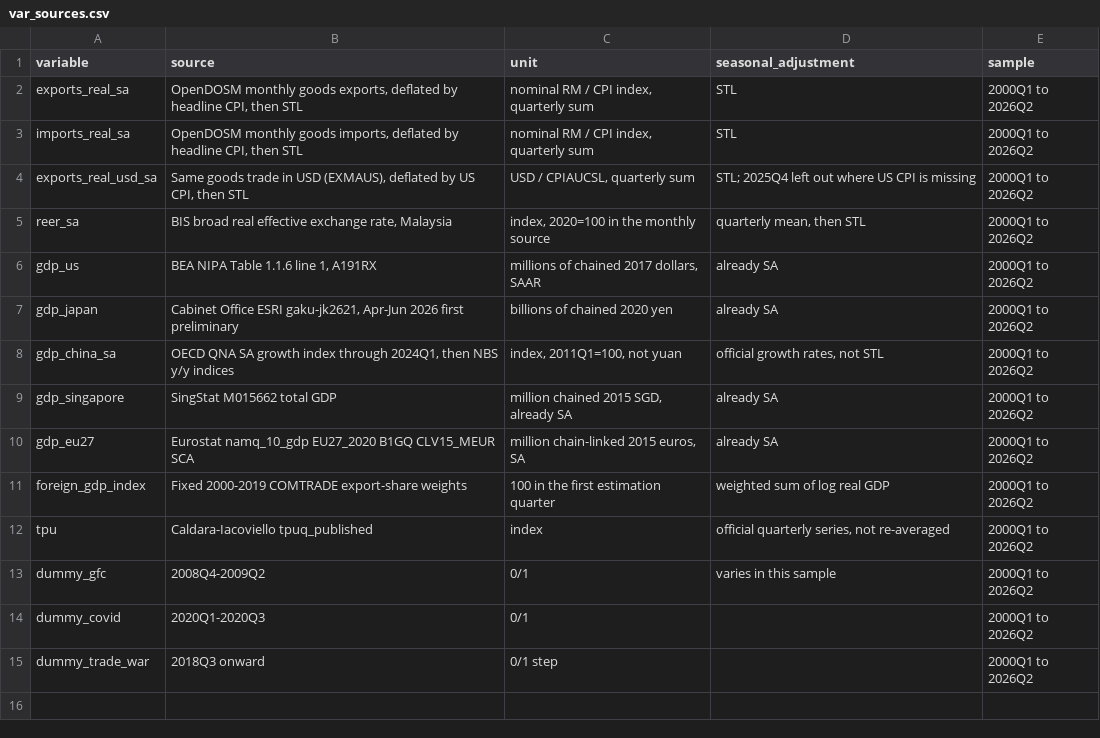
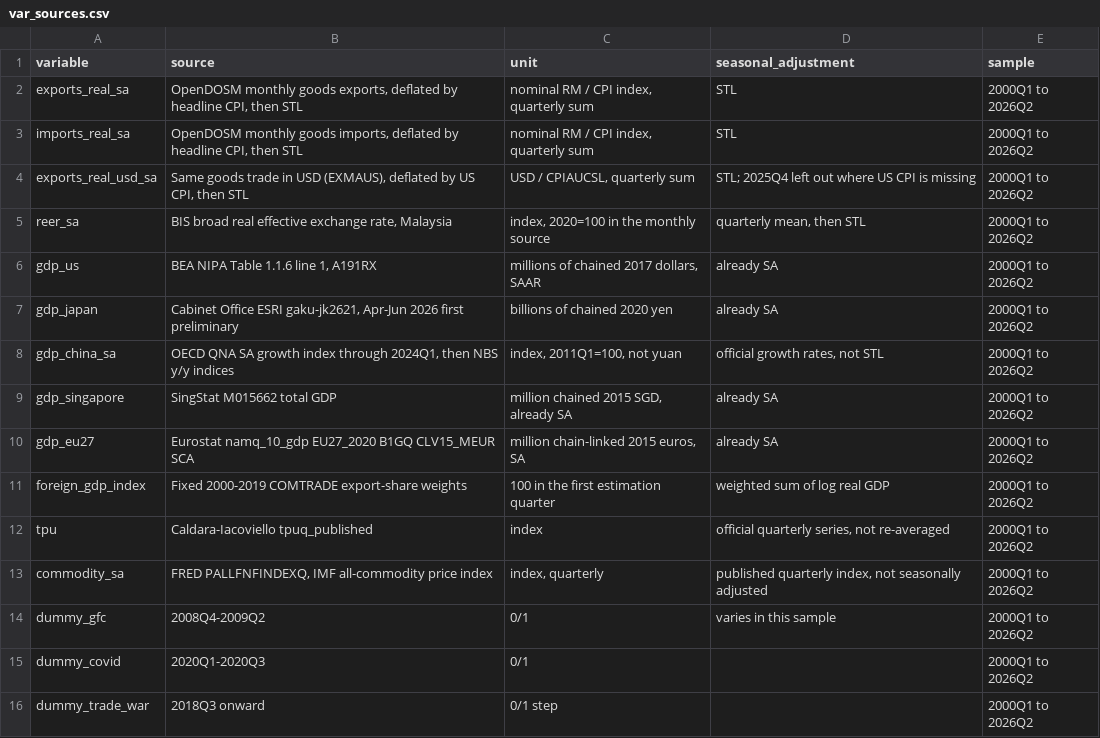
Before and after one commit to SayNas07/Malaysia-Trade-Report, a CSV file: outputs/tables/var_sources.csv, drawn as a sheet.

```diff
--- a/outputs/tables/var_sources.csv
+++ b/outputs/tables/var_sources.csv
@@ -12,2 +12,3 @@ foreign_gdp_index,Fixed 2000-2019 COMTRADE export-share weights,100 in the first
 tpu,Caldara-Iacoviello tpuq_published,index,"official quarterly series, not re-averaged",2000Q1 to 2026Q2
+commodity_sa,"FRED PALLFNFINDEXQ, IMF all-commodity price index","index, quarterly","published quarterly index, not seasonally adjusted",2000Q1 to 2026Q2
 dummy_gfc,2008Q4-2009Q2,0/1,varies in this sample,2000Q1 to 2026Q2
```
Also changed, not shown: data/processed/var_quarterly.csv, outputs/tables/var_coefficients.csv, 31 other files.
